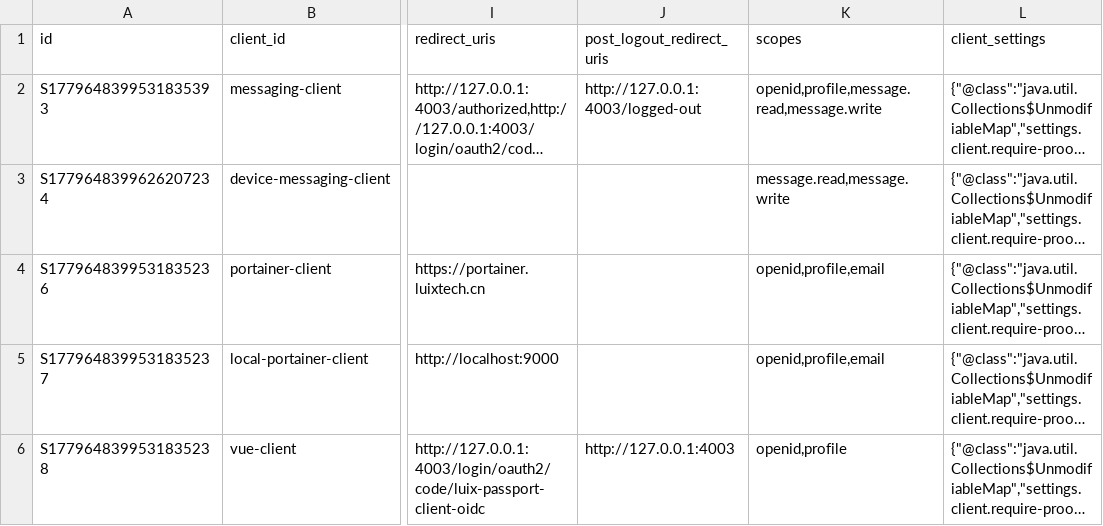
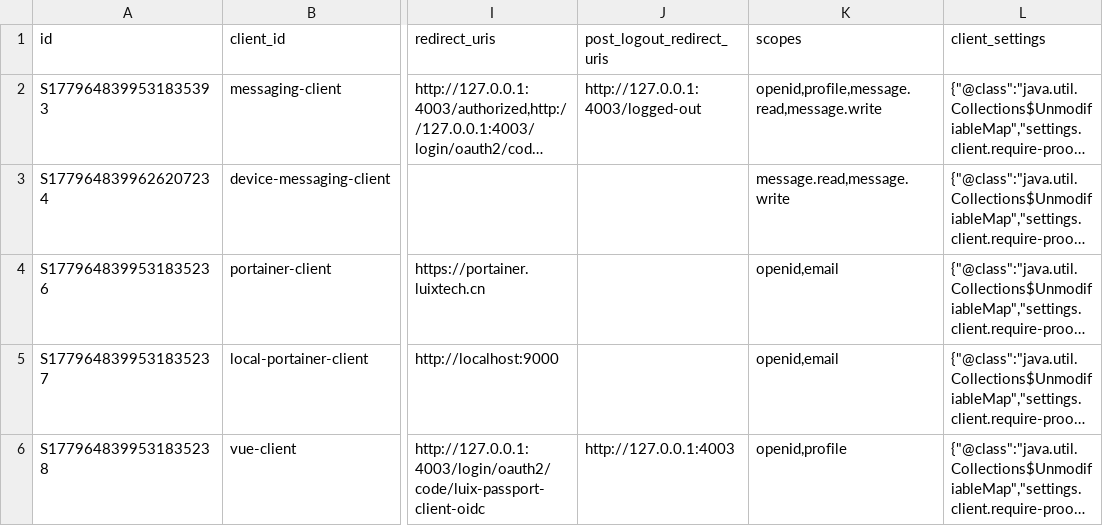
Before and after one commit to pm6422/luix-passport2, a CSV file: luix-passport-server/src/main/resources/config/liquibase/data/oauth2_registered_client.csv, drawn as a sheet; only a part is shown, gaps mark what is left out; long unchanged cells end in …; the diff names each change by its address in the sheet, - before the commit and + after, or states it on an @@ line.

```diff
--- a/luix-passport-server/src/main/resources/config/liquibase/data/oauth2_registered_client.csv
+++ b/luix-passport-server/src/main/resources/config/liquibase/data/oauth2_registered_client.csv
-K4:K5 (scopes): openid,profile,email
+K4:K5 (scopes): openid,email
```
Also changed, not shown: 1 other file.
